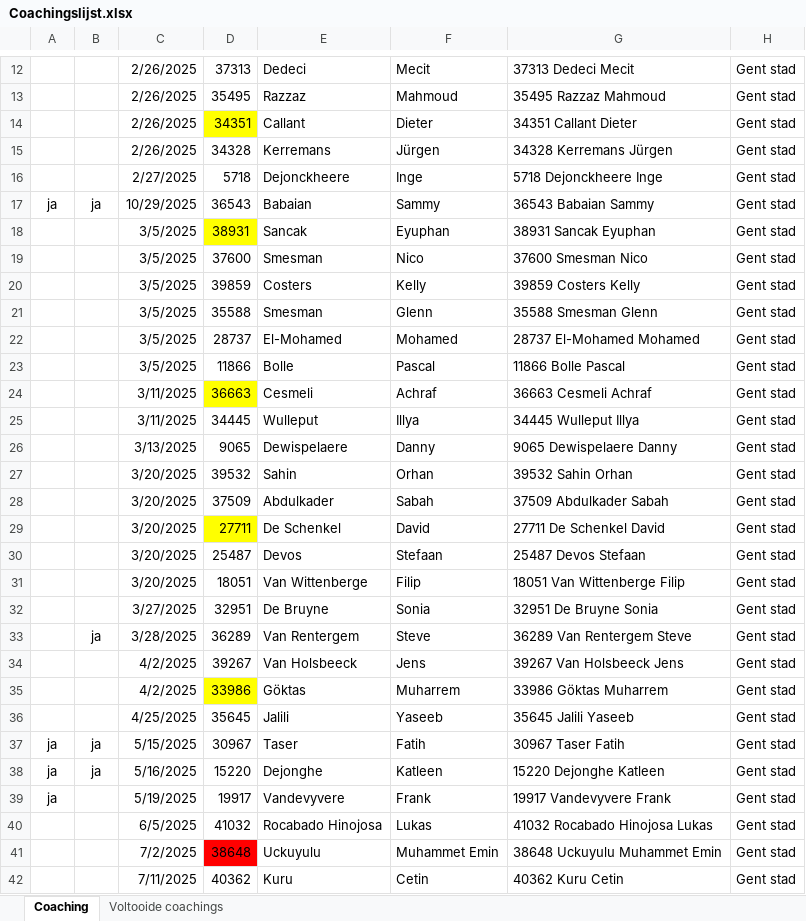
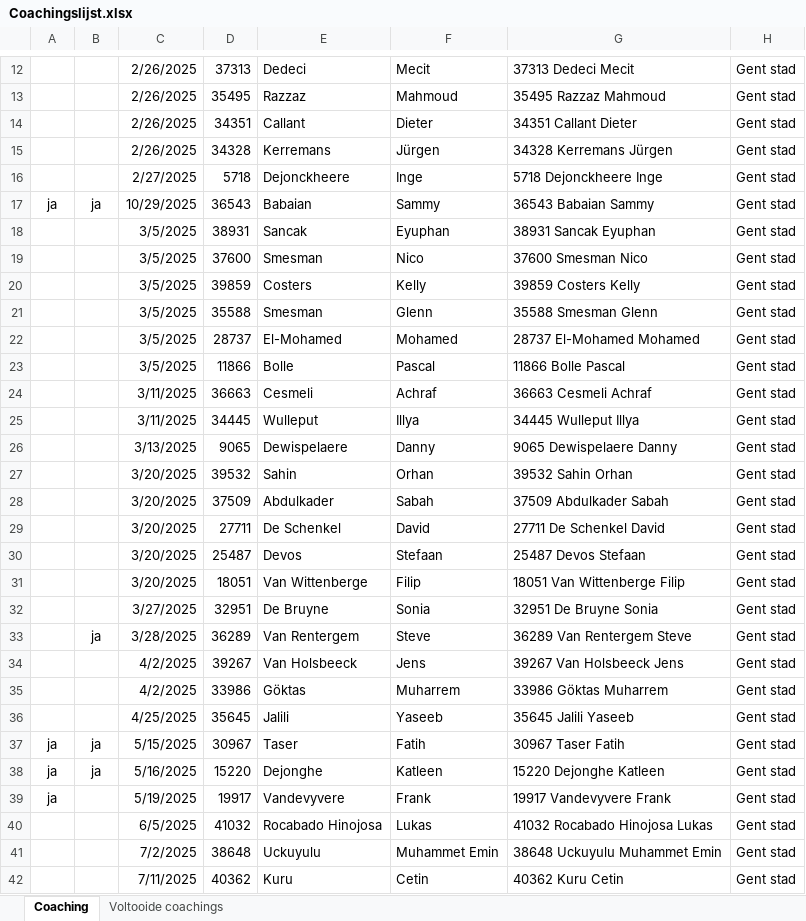
Before and after one commit to Stoffels84/schade, an Excel workbook: Coachingslijst.xlsx, sheet Coaching, drawn as a sheet; only a part is shown, gaps mark what is left out; values as stored, in another font and other column widths than the file's, no borders; conditional formats and table styles not drawn; the diff names each change by its address in the sheet, - before the commit and + after, or states it on an @@ line.

Commit message:
auto: update vanuit Teams

```diff
--- a/Coachingslijst.xlsx (sheet Coaching)
+++ b/Coachingslijst.xlsx (sheet Coaching)
-D14 fill: #FFFF00
+D14 fill: none
-D18 fill: #FFFF00
+D18 fill: none
-D24 fill: #FFFF00
+D24 fill: none
-D29 fill: #FFFF00
+D29 fill: none
-D35 fill: #FFFF00
+D35 fill: none
-D41 fill: #FF0000
+D41 fill: none
```
